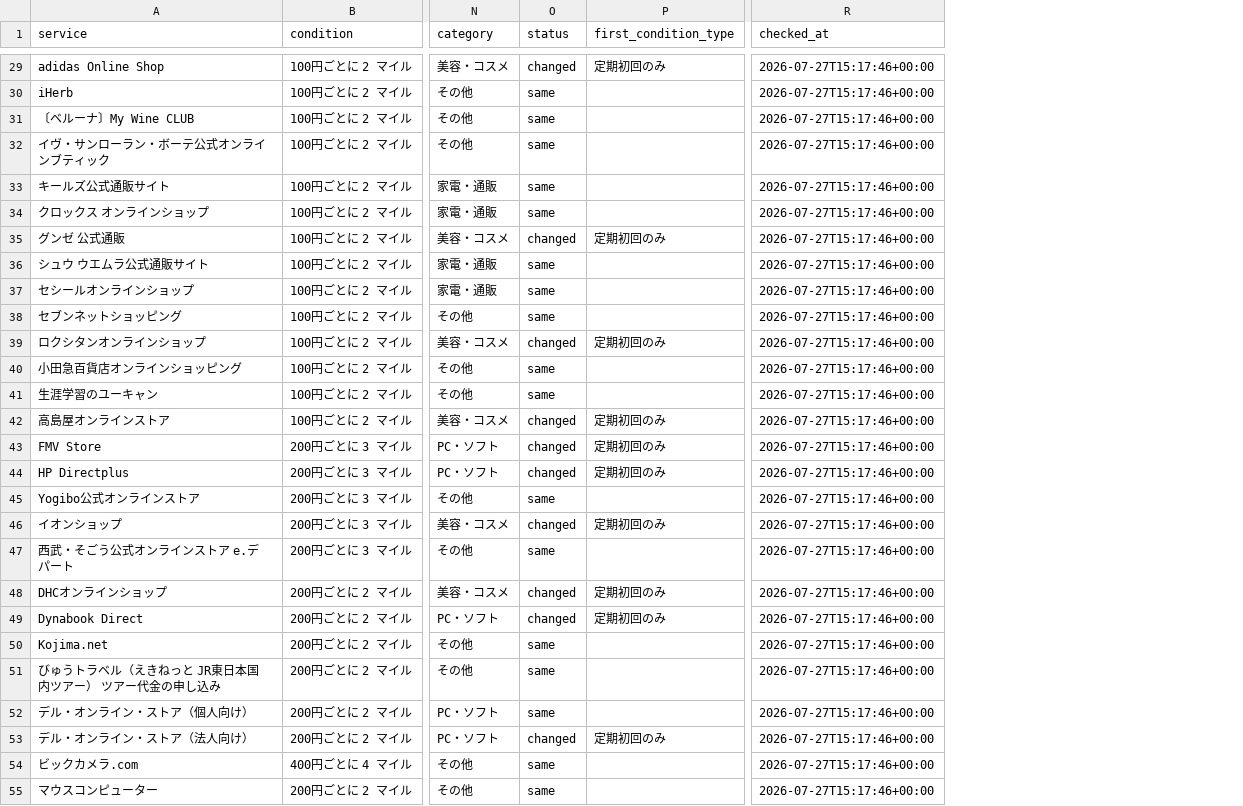
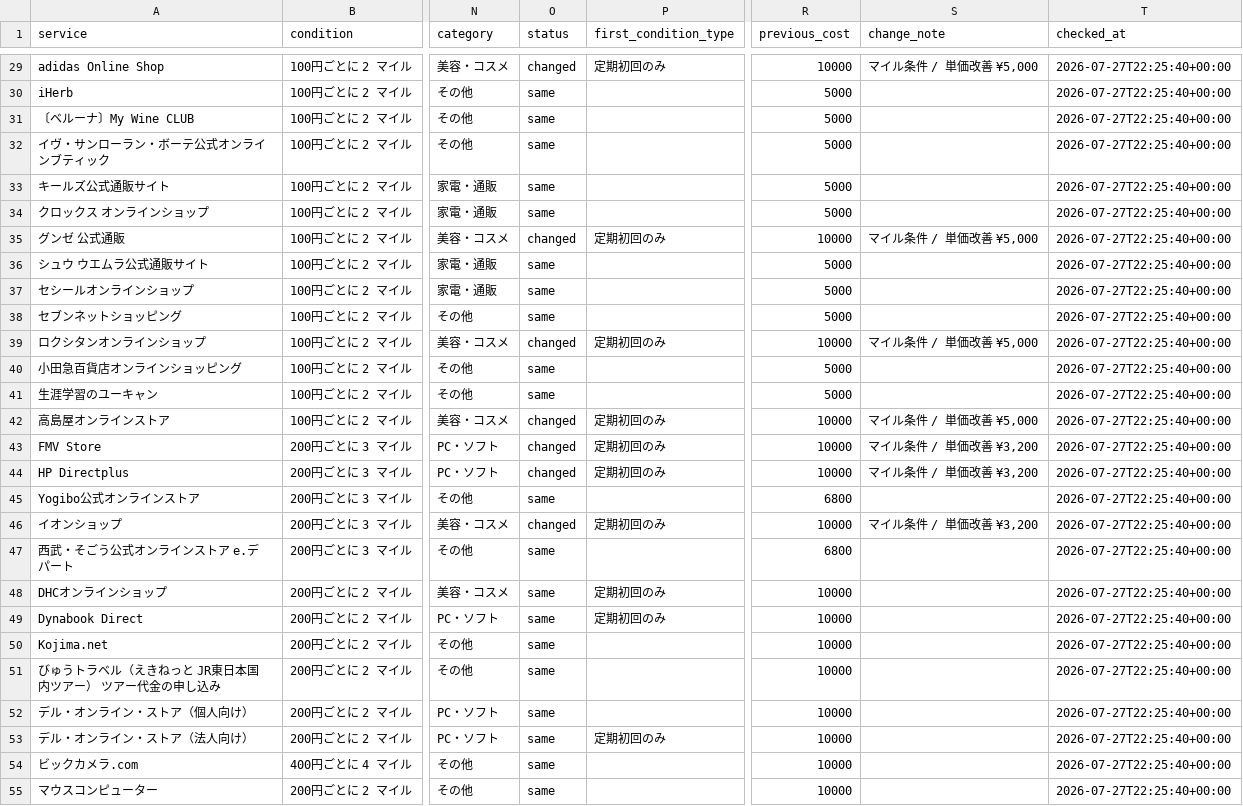
Before and after one commit to JUN-hash-png/jal-lsp-checker, a CSV file: data/offers.csv, drawn as a sheet; only a part is shown, gaps mark what is left out; addresses are those after the commit; the diff covers the shown part only; the diff names each change by its address in the sheet, - before the commit and + after, or states it on an @@ line.

```diff
--- a/data/offers.csv
+++ b/data/offers.csv
+column R (previous_cost), rows 29-55: 10000 | 5000 | 5000 | 5000 | 5000 | 5000 | 10000 | 5000 | 5000 | 5000 | 10000 | 5000 | 5000 | 10000 | 10000 | 10000 | 6800 | 10000 | 6800 | 10000 | 10000 | 10000 | 10000 | 10000 | 10000 | 10000 | 10000
+column S (change_note), rows 29-46: マイル条件 / 単価改善 ¥5,000 |  |  |  |  |  | マイル条件 / 単価改善 ¥5,000 |  |  |  | マイル条件 / 単価改善 ¥5,000 |  |  | マイル条件 / 単価改善 ¥5,000 | マイル条件 / 単価改善 ¥3,200 | マイル条件 / 単価改善 ¥3,200 |  | マイル条件 / 単価改善 ¥3,200
-T29:T55 (checked_at): 2026-07-27T15:17:46+00:00
+T29:T55 (checked_at): 2026-07-27T22:25:40+00:00
-O48:O49 (status): changed
+O48:O49 (status): same
-O53 (status): changed
+O53 (status): same
```
Also changed, not shown: 28 edited cells elsewhere in this file, 1 other file.
